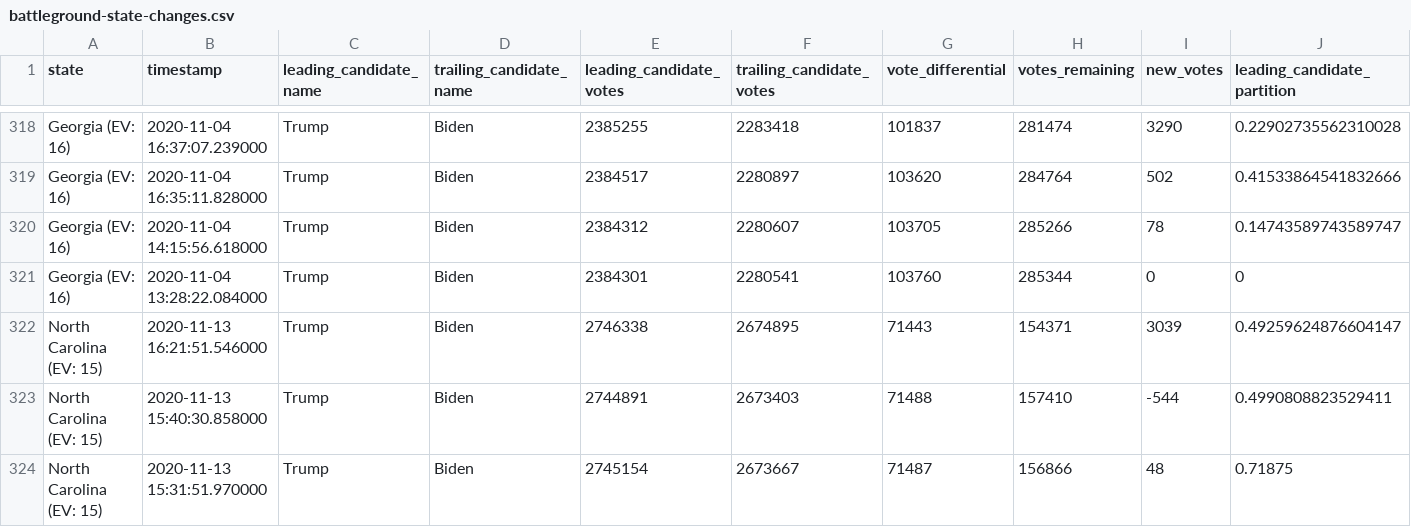
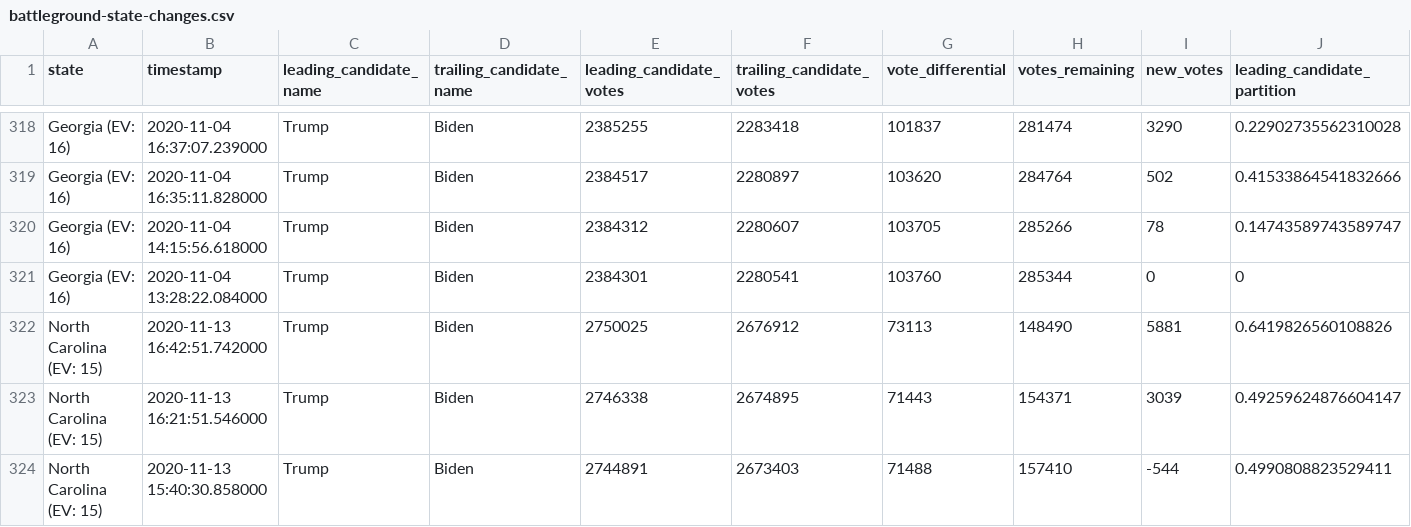
Before and after one commit to DanSimon/nyt-2020-election-scraper, a CSV file: battleground-state-changes.csv, drawn as a sheet; only a part is shown, gaps mark what is left out; the shorter side is filled out with more unchanged rows; rows hold the shown columns only; the diff names each change by its address in the sheet, - before the commit and + after, or states it on an @@ line.

```diff
--- a/battleground-state-changes.csv
+++ b/battleground-state-changes.csv
+row 322: North Carolina (EV: 15) | 2020-11-13 16:42:51.742000 | Trump | Biden | 2750025 | 2676912 | 73113 | 148490 | 5881 | 0.6419826560108826
```
Also changed, not shown: 4 other files.
